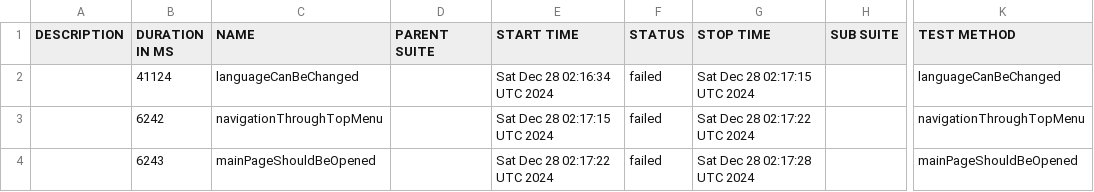
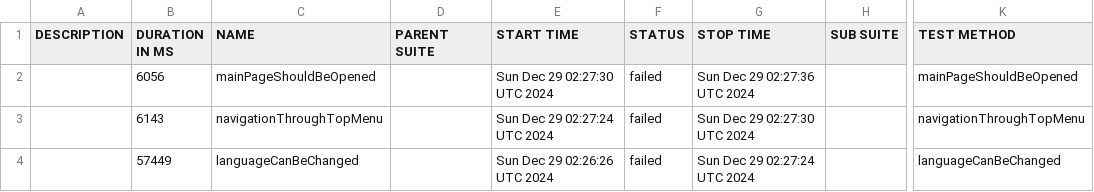
Before and after one commit to sergiy-bloshchenko-personal/compasswayTask, a CSV file: uitesting/data/suites.csv, drawn as a sheet; only a part is shown, gaps mark what is left out; the diff names each change by its address in the sheet, - before the commit and + after, or states it on an @@ line.

Commit message:
https://sergiyjump.github.io/compasswayTask/uitesting 09647e460952defc180e7cc5e248160da466208c

```diff
--- a/uitesting/data/suites.csv
+++ b/uitesting/data/suites.csv
-B2 (DURATION IN MS): 41124
+B2 (DURATION IN MS): 6056
-C2 (NAME): languageCanBeChanged
+C2 (NAME): mainPageShouldBeOpened
-E2 (START TIME): Sat Dec 28 02:16:34 UTC 2024
+E2 (START TIME): Sun Dec 29 02:27:30 UTC 2024
-G2 (STOP TIME): Sat Dec 28 02:17:15 UTC 2024
+G2 (STOP TIME): Sun Dec 29 02:27:36 UTC 2024
-K2 (TEST METHOD): languageCanBeChanged
+K2 (TEST METHOD): mainPageShouldBeOpened
-B3 (DURATION IN MS): 6242
+B3 (DURATION IN MS): 6143
-E3 (START TIME): Sat Dec 28 02:17:15 UTC 2024
+E3 (START TIME): Sun Dec 29 02:27:24 UTC 2024
-G3 (STOP TIME): Sat Dec 28 02:17:22 UTC 2024
+G3 (STOP TIME): Sun Dec 29 02:27:30 UTC 2024
-B4 (DURATION IN MS): 6243
+B4 (DURATION IN MS): 57449
-C4 (NAME): mainPageShouldBeOpened
+C4 (NAME): languageCanBeChanged
-E4 (START TIME): Sat Dec 28 02:17:22 UTC 2024
+E4 (START TIME): Sun Dec 29 02:26:26 UTC 2024
-G4 (STOP TIME): Sat Dec 28 02:17:28 UTC 2024
+G4 (STOP TIME): Sun Dec 29 02:27:24 UTC 2024
-K4 (TEST METHOD): mainPageShouldBeOpened
+K4 (TEST METHOD): languageCanBeChanged
```
Also changed, not shown: 20 other files.
